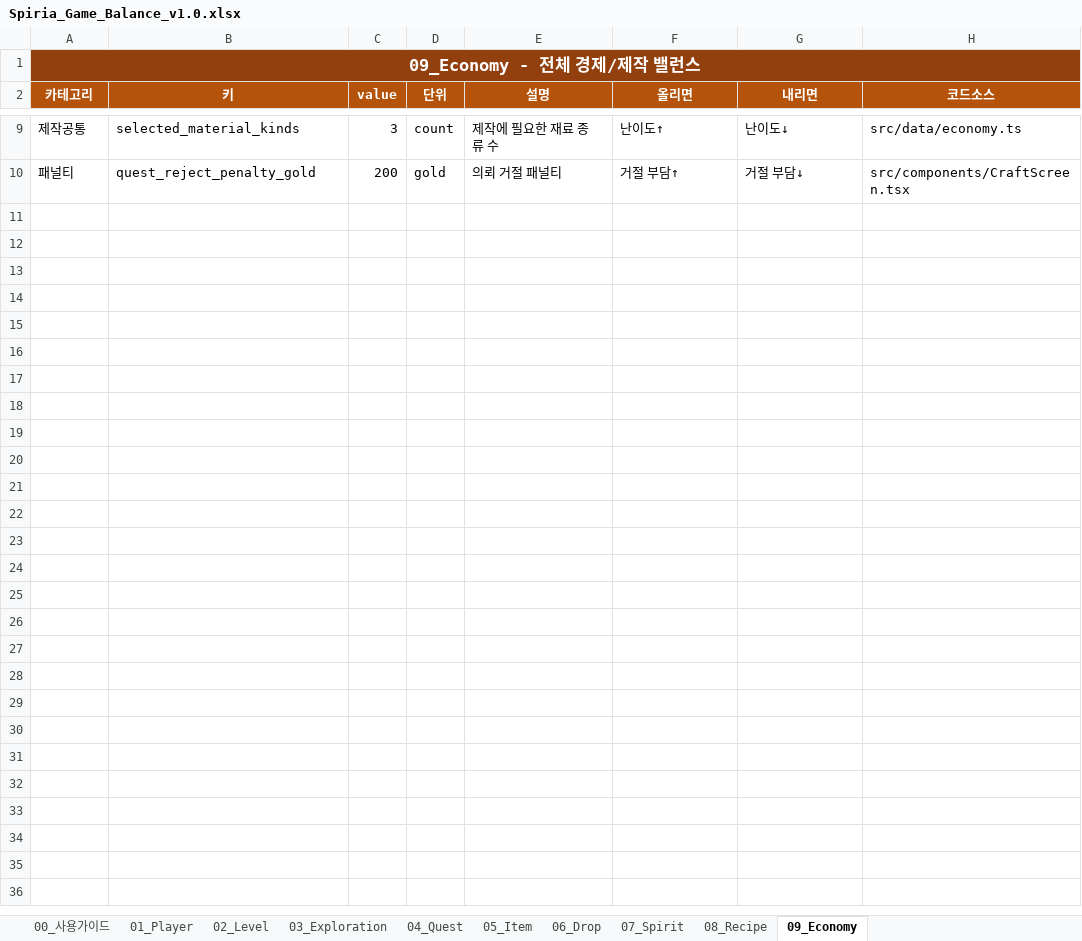
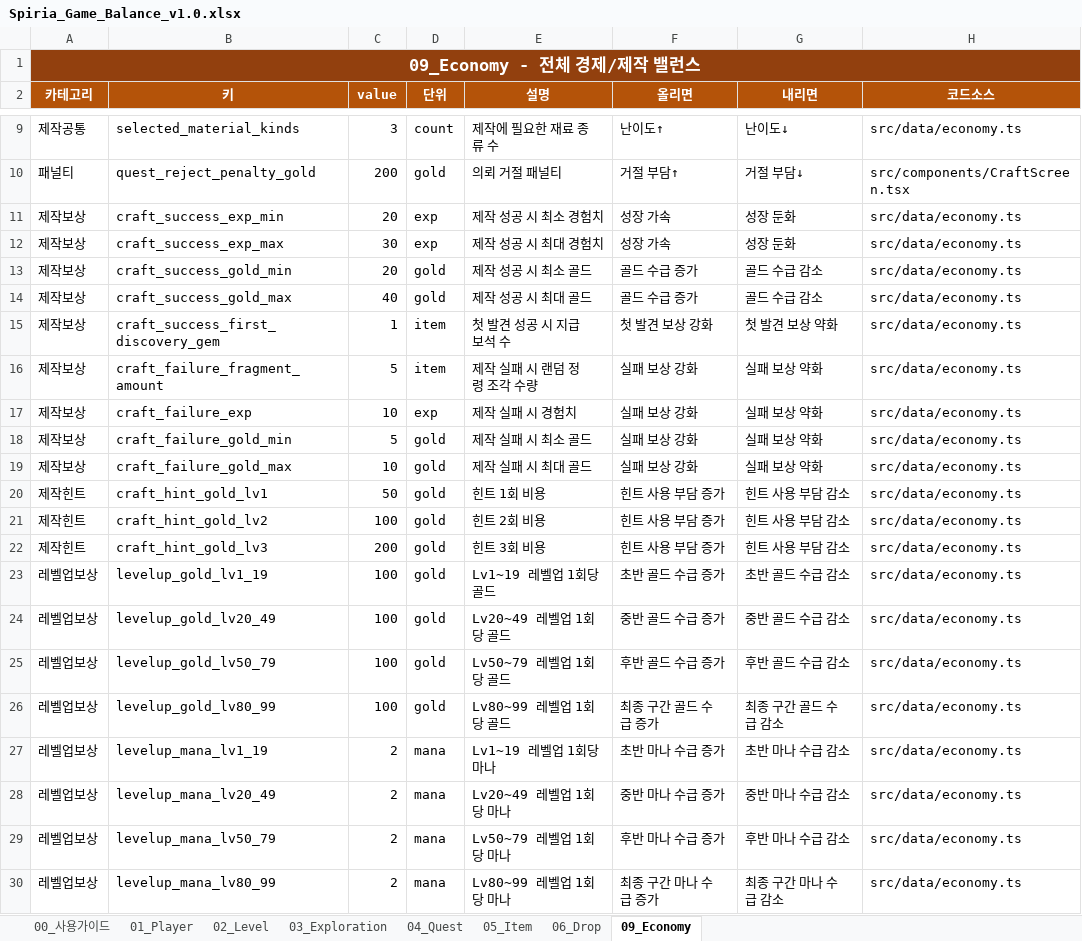
Before and after one commit to dauuoon/spiria, an Excel workbook: balance/Spiria_Game_Balance_v1.0.xlsx, sheet 09_Economy, drawn as a sheet; only a part is shown, gaps mark what is left out; values as stored, in another font and other column widths than the file's, no borders; the diff names each change by its address in the sheet, - before the commit and + after, or states it on an @@ line.

Commit message:
feat: update crafting flow, codex UX, and progression balancing

```diff
--- a/balance/Spiria_Game_Balance_v1.0.xlsx (sheet 09_Economy)
+++ b/balance/Spiria_Game_Balance_v1.0.xlsx (sheet 09_Economy)
-sheet tab: 07_Spirit
-sheet tab: 08_Recipe
+row 11: 제작보상 | craft_success_exp_min | 20 | exp | 제작 성공 시 최소 경험치 | 성장 가속 | 성장 둔화 | src/data/economy.ts
+row 12: 제작보상 | craft_success_exp_max | 30 | exp | 제작 성공 시 최대 경험치 | 성장 가속 | 성장 둔화 | src/data/economy.ts
+row 13: 제작보상 | craft_success_gold_min | 20 | gold | 제작 성공 시 최소 골드 | 골드 수급 증가 | 골드 수급 감소 | src/data/economy.ts
+row 14: 제작보상 | craft_success_gold_max | 40 | gold | 제작 성공 시 최대 골드 | 골드 수급 증가 | 골드 수급 감소 | src/data/economy.ts
+row 15: 제작보상 | craft_success_first_discovery_gem | 1 | item | 첫 발견 성공 시 지급 보석 수 | 첫 발견 보상 강화 | 첫 발견 보상 약화 | src/data/economy.ts
+row 16: 제작보상 | craft_failure_fragment_amount | 5 | item | 제작 실패 시 랜덤 정령 조각 수량 | 실패 보상 강화 | 실패 보상 약화 | src/data/economy.ts
+row 17: 제작보상 | craft_failure_exp | 10 | exp | 제작 실패 시 경험치 | 실패 보상 강화 | 실패 보상 약화 | src/data/economy.ts
+row 18: 제작보상 | craft_failure_gold_min | 5 | gold | 제작 실패 시 최소 골드 | 실패 보상 강화 | 실패 보상 약화 | src/data/economy.ts
+row 19: 제작보상 | craft_failure_gold_max | 10 | gold | 제작 실패 시 최대 골드 | 실패 보상 강화 | 실패 보상 약화 | src/data/economy.ts
+row 20: 제작힌트 | craft_hint_gold_lv1 | 50 | gold | 힌트 1회 비용 | 힌트 사용 부담 증가 | 힌트 사용 부담 감소 | src/data/economy.ts
+row 21: 제작힌트 | craft_hint_gold_lv2 | 100 | gold | 힌트 2회 비용 | 힌트 사용 부담 증가 | 힌트 사용 부담 감소 | src/data/economy.ts
+row 22: 제작힌트 | craft_hint_gold_lv3 | 200 | gold | 힌트 3회 비용 | 힌트 사용 부담 증가 | 힌트 사용 부담 감소 | src/data/economy.ts
+row 23: 레벨업보상 | levelup_gold_lv1_19 | 100 | gold | Lv1~19 레벨업 1회당 골드 | 초반 골드 수급 증가 | 초반 골드 수급 감소 | src/data/economy.ts
+row 24: 레벨업보상 | levelup_gold_lv20_49 | 100 | gold | Lv20~49 레벨업 1회당 골드 | 중반 골드 수급 증가 | 중반 골드 수급 감소 | src/data/economy.ts
+row 25: 레벨업보상 | levelup_gold_lv50_79 | 100 | gold | Lv50~79 레벨업 1회당 골드 | 후반 골드 수급 증가 | 후반 골드 수급 감소 | src/data/economy.ts
+row 26: 레벨업보상 | levelup_gold_lv80_99 | 100 | gold | Lv80~99 레벨업 1회당 골드 | 최종 구간 골드 수급 증가 | 최종 구간 골드 수급 감소 | src/data/economy.ts
+row 27: 레벨업보상 | levelup_mana_lv1_19 | 2 | mana | Lv1~19 레벨업 1회당 마나 | 초반 마나 수급 증가 | 초반 마나 수급 감소 | src/data/economy.ts
+row 28: 레벨업보상 | levelup_mana_lv20_49 | 2 | mana | Lv20~49 레벨업 1회당 마나 | 중반 마나 수급 증가 | 중반 마나 수급 감소 | src/data/economy.ts
+row 29: 레벨업보상 | levelup_mana_lv50_79 | 2 | mana | Lv50~79 레벨업 1회당 마나 | 후반 마나 수급 증가 | 후반 마나 수급 감소 | src/data/economy.ts
+row 30: 레벨업보상 | levelup_mana_lv80_99 | 2 | mana | Lv80~99 레벨업 1회당 마나 | 최종 구간 마나 수급 증가 | 최종 구간 마나 수급 감소 | src/data/economy.ts
```
Also changed, not shown: 45 other files.
